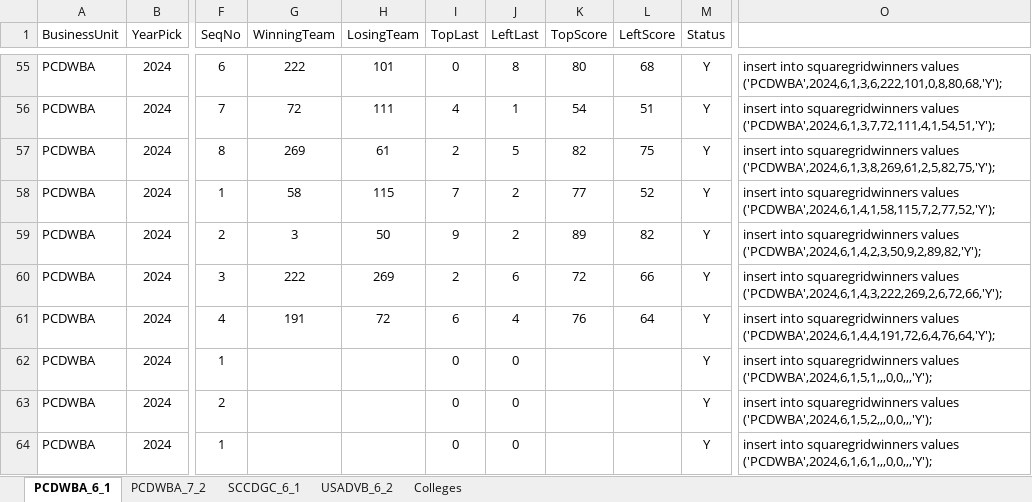
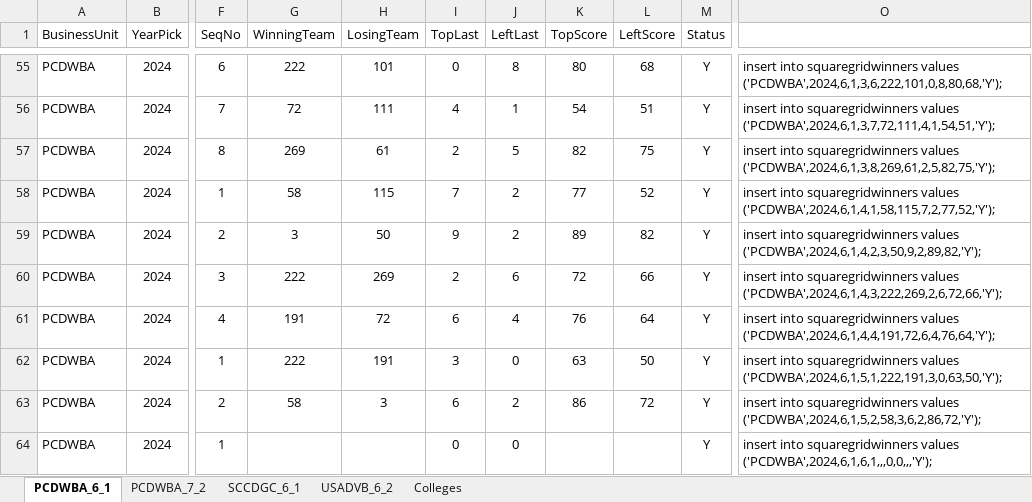
Before and after one commit to EagleGolf90/fundraising, an Excel workbook: scripts/SquareGridWinners_2024.xlsx, sheet PCDWBA_6_1, drawn as a sheet; only a part is shown, gaps mark what is left out; values as stored, in another font and other column widths than the file's, no borders; table styles not drawn; the diff names each change by its address in the sheet, - before the commit and + after, or states it on an @@ line.

Commit message:
Made some Squares Grid Winners 2024

```diff
--- a/scripts/SquareGridWinners_2024.xlsx (sheet PCDWBA_6_1)
+++ b/scripts/SquareGridWinners_2024.xlsx (sheet PCDWBA_6_1)
-G62 (WinningTeam): (empty)
+G62 (WinningTeam): 222
-H62 (LosingTeam): (empty)
+H62 (LosingTeam): 191
-I62 (TopLast): 0
+I62 (TopLast): 3
-K62 (TopScore): (empty)
+K62 (TopScore): 63
-L62 (LeftScore): (empty)
+L62 (LeftScore): 50
-O62: …squaregridwinners values ('PCDWBA',2024,6,1,5,1,,,0,0,,,'Y');
+O62: …squaregridwinners values ('PCDWBA',2024,6,1,5,1,222,191,3,0,63,50,'Y');
-G63 (WinningTeam): (empty)
+G63 (WinningTeam): 58
-H63 (LosingTeam): (empty)
+H63 (LosingTeam): 3
-I63 (TopLast): 0
+I63 (TopLast): 6
-J63 (LeftLast): 0
+J63 (LeftLast): 2
-K63 (TopScore): (empty)
+K63 (TopScore): 86
-L63 (LeftScore): (empty)
+L63 (LeftScore): 72
-O63: …squaregridwinners values ('PCDWBA',2024,6,1,5,2,,,0,0,,,'Y');
+O63: …squaregridwinners values ('PCDWBA',2024,6,1,5,2,58,3,6,2,86,72,'Y');
```
Also changed, not shown: sheet USADVB_6_2, sheet SCCDGC_6_1, sheet PCDWBA_7_2.
